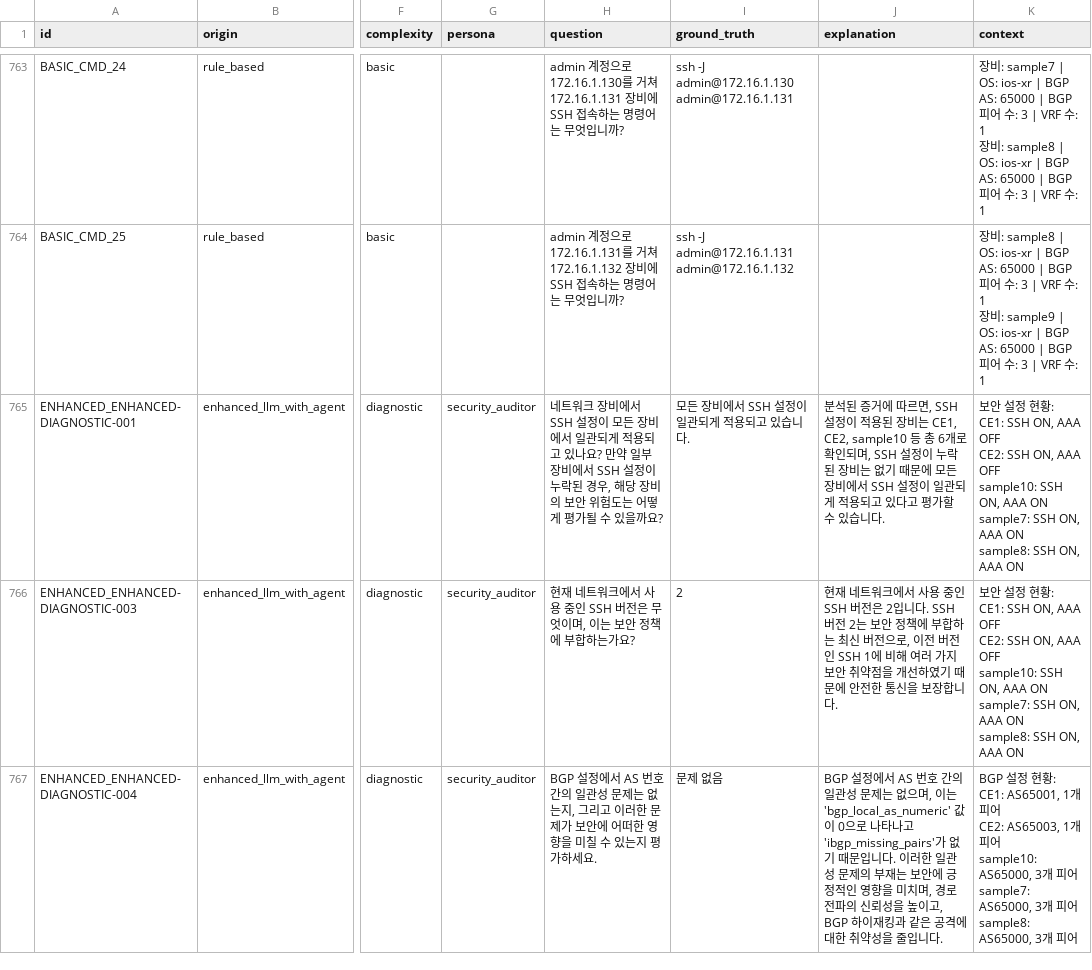
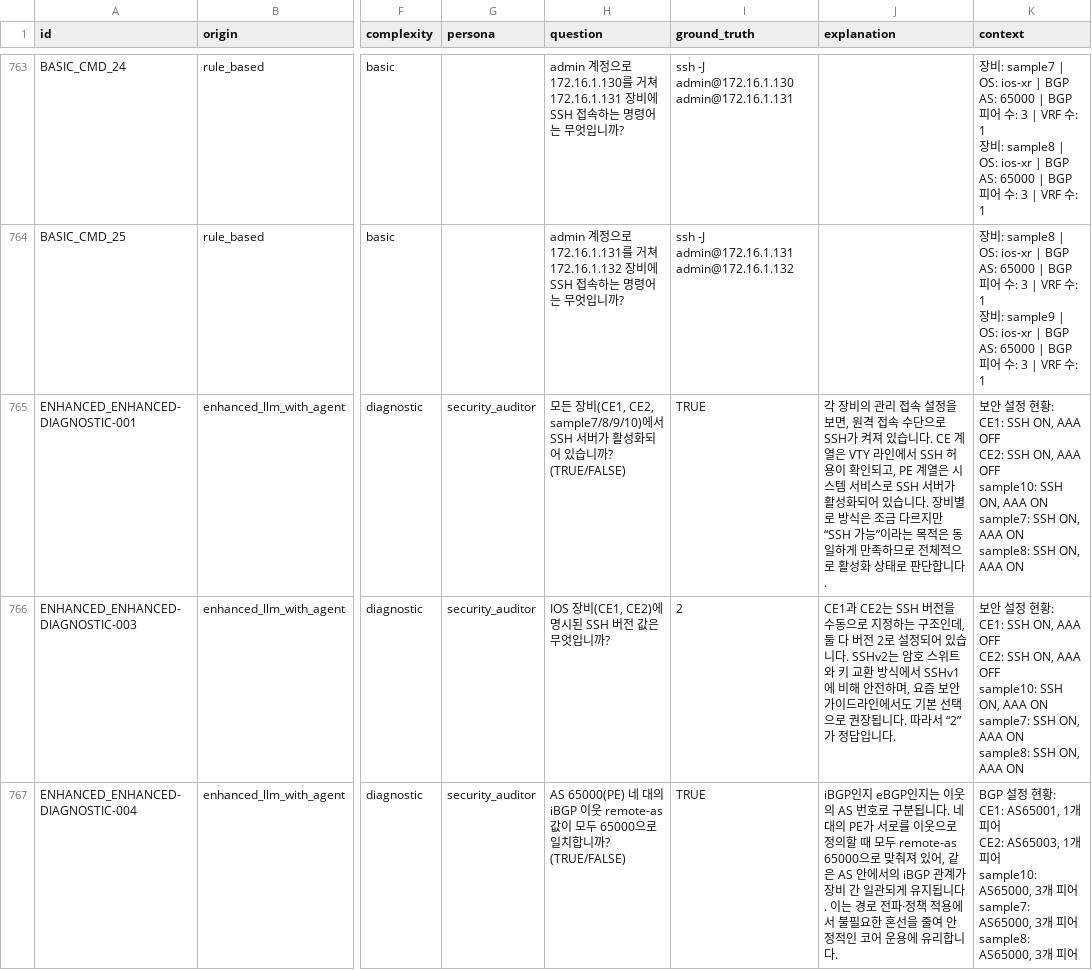
Before and after one commit to hbnu-nlplab/GIA, a CSV file: Data/Dataset/dataset_for_evaluation_fin.csv, drawn as a sheet; only a part is shown, gaps mark what is left out; the diff covers the shown part only; the diff names each change by its address in the sheet, - before the commit and + after, or states it on an @@ line.

```diff
--- a/Data/Dataset/dataset_for_evaluation_fin.csv
+++ b/Data/Dataset/dataset_for_evaluation_fin.csv
-H765 (question): 네트워크 장비에서 SSH 설정이 모든 장비에서 일관되게 적용되고 있나요? 만약 일부 장비에서 SSH 설정이 누락된 경우, 해당 장비의 보안 위험도는 어떻게 평가될 수 있을까요?
+H765 (question): 모든 장비(CE1, CE2, sample7/8/9/10)에서 SSH 서버가 활성화되어 있습니까? (TRUE/FALSE)
-I765 (ground_truth): 모든 장비에서 SSH 설정이 일관되게 적용되고 있습니다.
+I765 (ground_truth): TRUE
-J765 (explanation): 분석된 증거에 따르면, SSH 설정이 적용된 장비는 CE1, CE2, sample10 등 총 6개로 확인되며, SSH 설정이 누락된 장비는 없기 때문에 모든 장비에서 SSH 설정이 일관되게 적용되고 있다고 평가할 수 있습니다.
+J765 (explanation): 각 장비의 관리 접속 설정을 보면, 원격 접속 수단으로 SSH가 켜져 있습니다. CE 계열은 VTY 라인에서 SSH 허용이 확인되고, PE 계열은 시스템 서비스로 SSH 서버가 활성화되어 있습니다. 장비별로 방식은 조금 다르지만 “SSH 가능”이라는 목적은 동일하게 만족하므로 전체적으로 활성화 상태로 판단합니다.
-H766 (question): 현재 네트워크에서 사용 중인 SSH 버전은 무엇이며, 이는 보안 정책에 부합하는가요?
+H766 (question): IOS 장비(CE1, CE2)에 명시된 SSH 버전 값은 무엇입니까?
-J766 (explanation): 현재 네트워크에서 사용 중인 SSH 버전은 2입니다. SSH 버전 2는 보안 정책에 부합하는 최신 버전으로, 이전 버전인 SSH 1에 비해 여러 가지 보안 취약점을 개선하였기 때문에 안전한 통신을 보장합니다.
+J766 (explanation): CE1과 CE2는 SSH 버전을 수동으로 지정하는 구조인데, 둘 다 버전 2로 설정되어 있습니다. SSHv2는 암호 스위트와 키 교환 방식에서 SSHv1에 비해 안전하며, 요즘 보안 가이드라인에서도 기본 선택으로 권장됩니다. 따라서 “2”가 정답입니다.
-H767 (question): BGP 설정에서 AS 번호 간의 일관성 문제는 없는지, 그리고 이러한 문제가 보안에 어떠한 영향을 미칠 수 있는지 평가하세요.
+H767 (question): AS 65000(PE) 네 대의 iBGP 이웃 remote-as 값이 모두 65000으로 일치합니까? (TRUE/FALSE)
-I767 (ground_truth): 문제 없음
+I767 (ground_truth): TRUE
-J767 (explanation): BGP 설정에서 AS 번호 간의 일관성 문제는 없으며, 이는 'bgp_local_as_numeric' 값이 0으로 나타나고 'ibgp_missing_pairs'가 없기 때문입니다. 이러한 일관성 문제의 부재는 보안에 긍정적인 영향을 미치며, 경로 전파의 신뢰성을 높이고, BGP 하이재킹과 같은 공격에 대한 취약성을 줄입니다.
+J767 (explanation): iBGP인지 eBGP인지는 이웃의 AS 번호로 구분됩니다. 네 대의 PE가 서로를 이웃으로 정의할 때 모두 remote-as 65000으로 맞춰져 있어, 같은 AS 안에서의 iBGP 관계가 장비 간 일관되게 유지됩니다. 이는 경로 전파·정책 적용에서 불필요한 혼선을 줄여 안정적인 코어 운용에 유리합니다.
```
Also changed, not shown: 143 edited cells elsewhere in this file, 5 other files.
